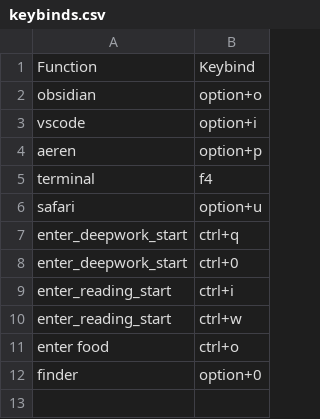
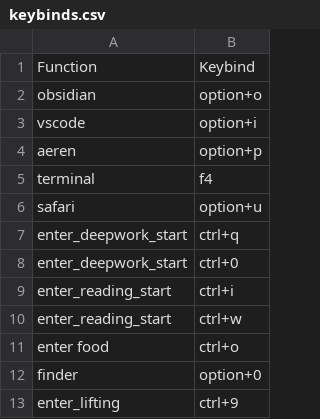
Before and after one commit to jerichlee2/aeren, a CSV file: csv/keybinds.csv, drawn as a sheet; the diff names each change by its address in the sheet, - before the commit and + after, or states it on an @@ line.

```diff
--- a/csv/keybinds.csv
+++ b/csv/keybinds.csv
+row 13: enter_lifting | ctrl+9
```
Also changed, not shown: csv/lifting.csv, 1 other file.
